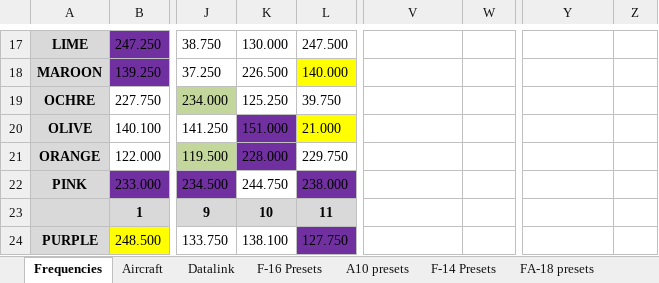
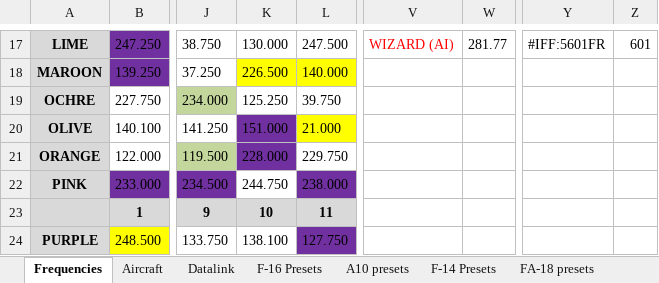
Before and after one commit to 132nd-vWing/TRMA-Brief, an Excel workbook: COMMUNICATIONS/TRMA Frequency and callsign master list.xlsx, sheet Frequencies, drawn as a sheet; only a part is shown, gaps mark what is left out; values as stored, in another font and other column widths than the file's, no borders; the diff covers the shown part only; the diff names each change by its address in the sheet, - before the commit and + after, or states it on an @@ line.

```diff
--- a/COMMUNICATIONS/TRMA Frequency and callsign master list.xlsx (sheet Frequencies)
+++ b/COMMUNICATIONS/TRMA Frequency and callsign master list.xlsx (sheet Frequencies)
-V17: (empty)
+V17: WIZARD (AI)
-W17: (empty)
+W17: 281.77
-Y17: (empty)
+Y17: #IFF:5601FR
-Z17: (empty)
+Z17: 601
-K18 fill: none
+K18 fill: #FFFF00
```
Also changed, not shown: 23 edited cells and cell formats elsewhere in this sheet, 3 other files.
